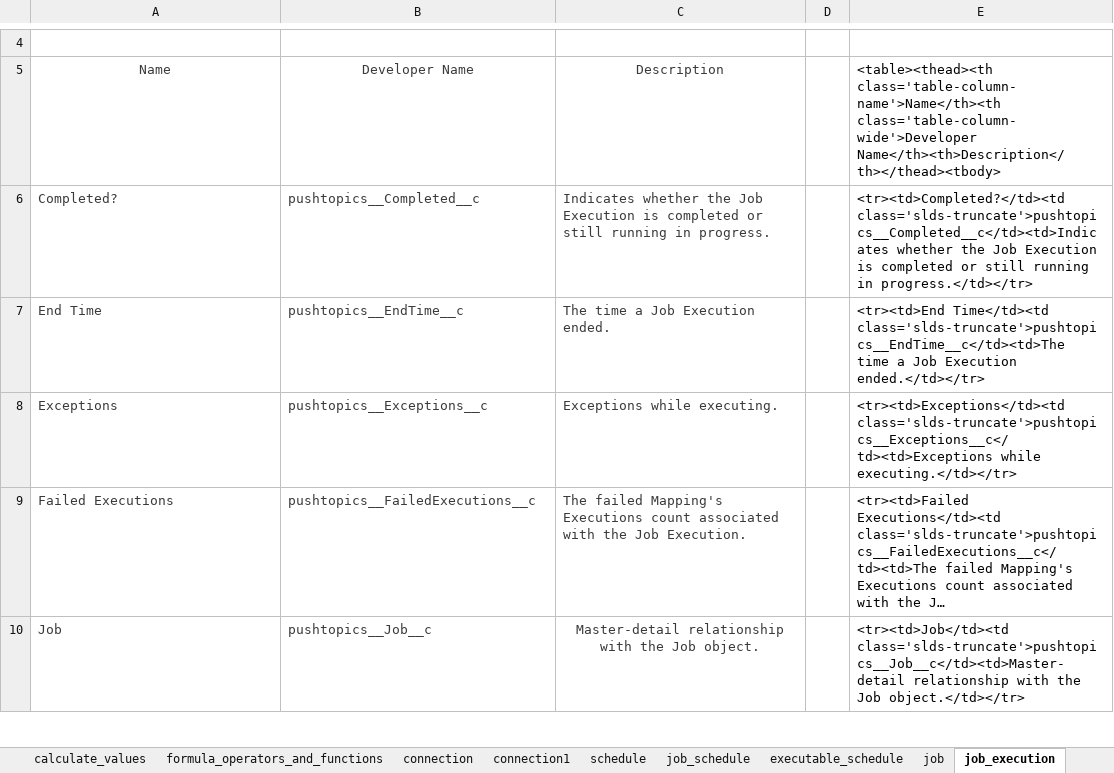
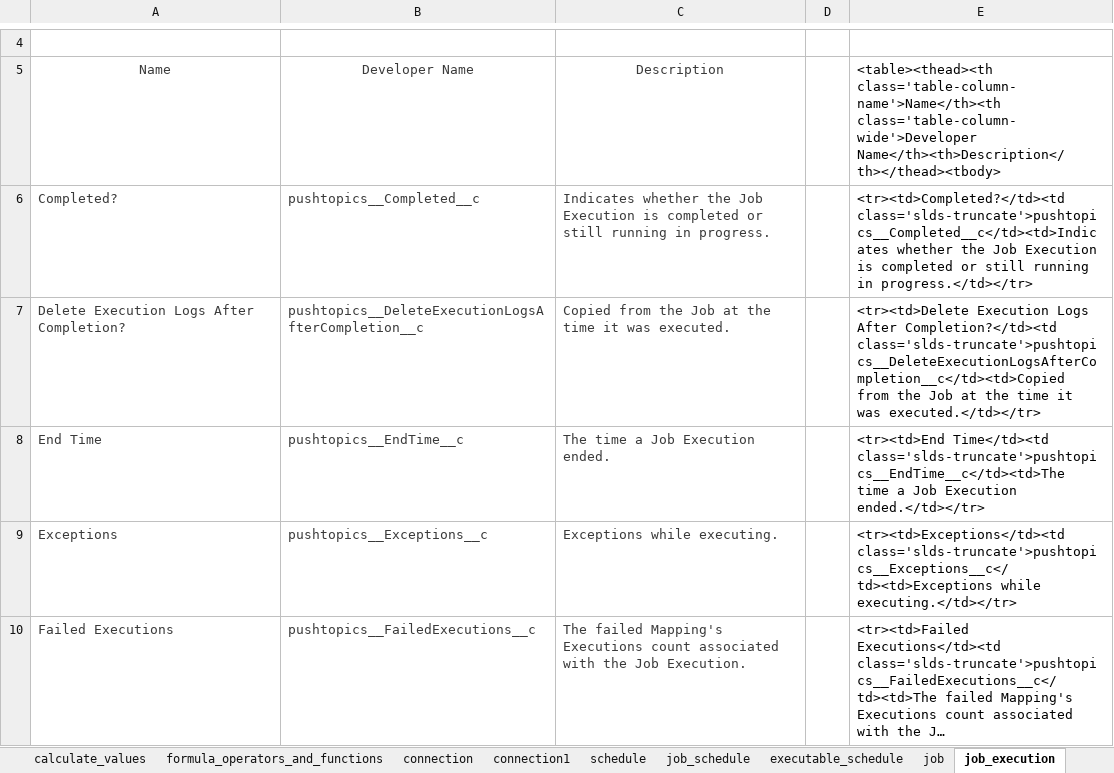
Before and after one commit to data-sync-pro/user-manual, an Excel workbook: catalog.xlsx, sheet job_execution, drawn as a sheet; only a part is shown, gaps mark what is left out; the shorter side is filled out with more unchanged rows; long unchanged cells end in …; values as stored, in another font and other column widths than the file's, no borders; the diff names each change by its address in the sheet, - before the commit and + after, or states it on an @@ line.

Commit message:
delete logs

```diff
--- a/catalog.xlsx (sheet job_execution)
+++ b/catalog.xlsx (sheet job_execution)
+row 7: Delete Execution Logs After Completion? | pushtopics__DeleteExecutionLogsAfterCompletion__c | Copied from the Job at the time it was executed. |  | <tr><td>Delete Execution Logs After Completion?</td><td class='slds-truncate'>pushtopics__DeleteExecutionLogsAfterCompletion__c</td><td>Copied from the Job at the time it was executed.</td></tr>
```
Also changed, not shown: sheet execution, sheet job, sheet executable, formulas that keep their value, 5 other files.
